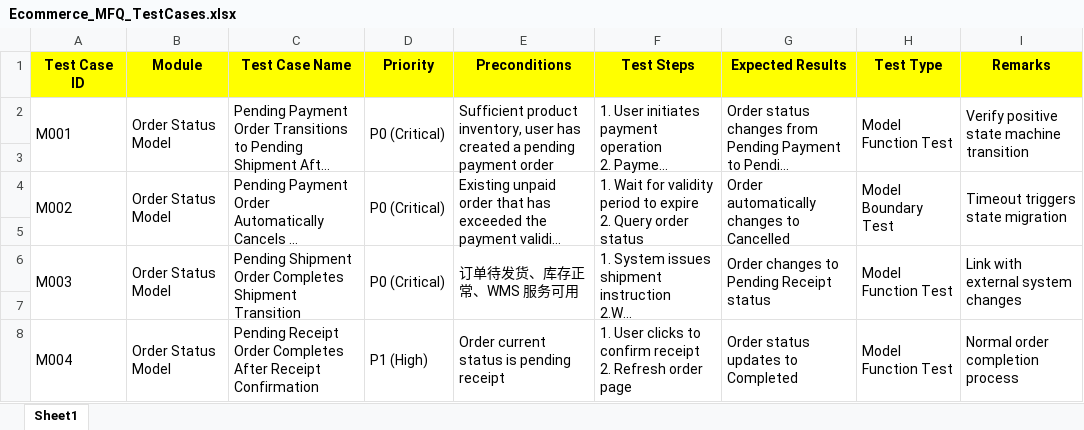
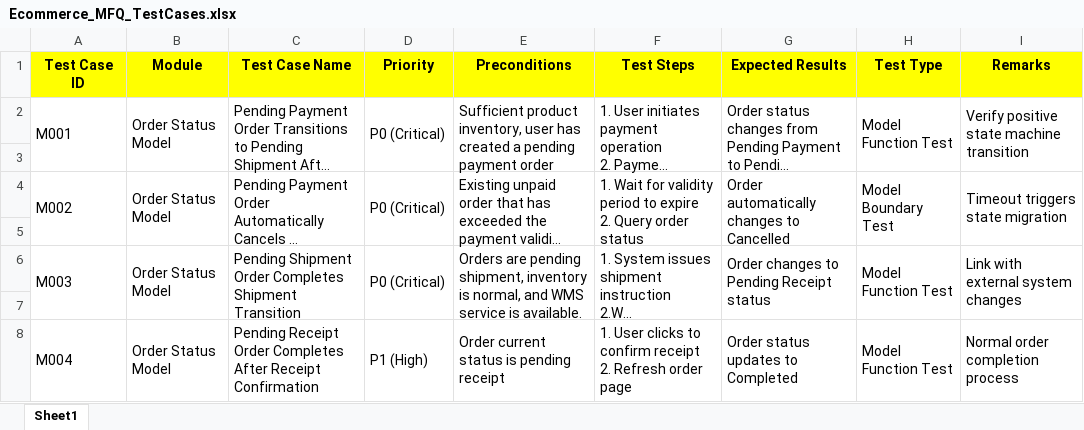
Before and after one commit to ShirleyWangwanjing/E-commerce_SystemTestStrategy-MFQFramework-_shirleywang, an Excel workbook: Ecommerce_MFQ_TestCases.xlsx, sheet Sheet1, drawn as a sheet; only a part is shown; long unchanged cells end in …; values as stored, in another font and other column widths than the file's, no borders; the diff names each change by its address in the sheet, - before the commit and + after, or states it on an @@ line.

Commit message:
Add files via upload

```diff
--- a/Ecommerce_MFQ_TestCases.xlsx (sheet Sheet1)
+++ b/Ecommerce_MFQ_TestCases.xlsx (sheet Sheet1)
-E6 (Preconditions): 订单待发货、库存正常、WMS 服务可用
+E6 (Preconditions): Orders are pending shipment, inventory is normal, and WMS service is available.
```
